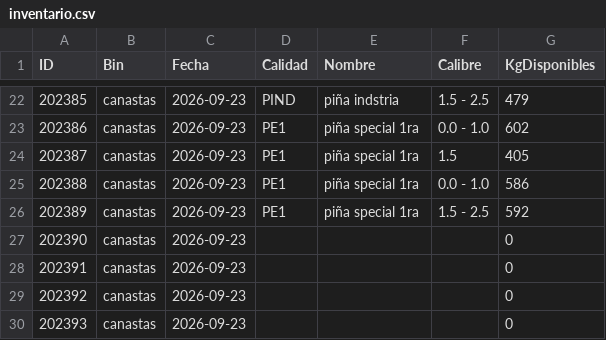
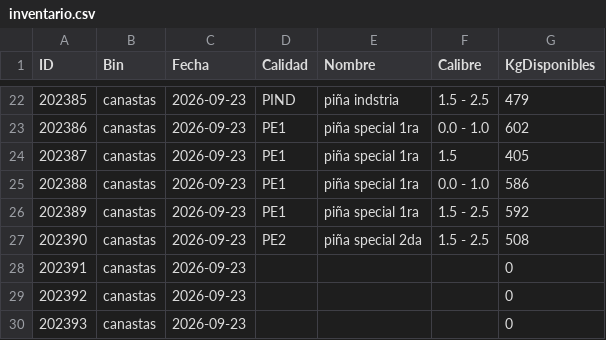
Before and after one commit to logisticaguapa-arch/inventario-fruta, a CSV file: inventario.csv, drawn as a sheet; only a part is shown, gaps mark what is left out.

```diff
--- a/inventario.csv
+++ b/inventario.csv
@@ -26,3 +26,3 @@ ID,Bin,Fecha,Calidad,Nombre,Calibre,KgDisponibles
 202389,canastas,2026-09-23,PE1,piña special 1ra,1.5 - 2.5,592
-202390,canastas,2026-09-23,,,,0
+202390,canastas,2026-09-23,PE2,piña special 2da,1.5 - 2.5,508
 202391,canastas,2026-09-23,,,,0
```
Also changed, not shown: horaingreso.csv, procesado.csv, 1 other file.
